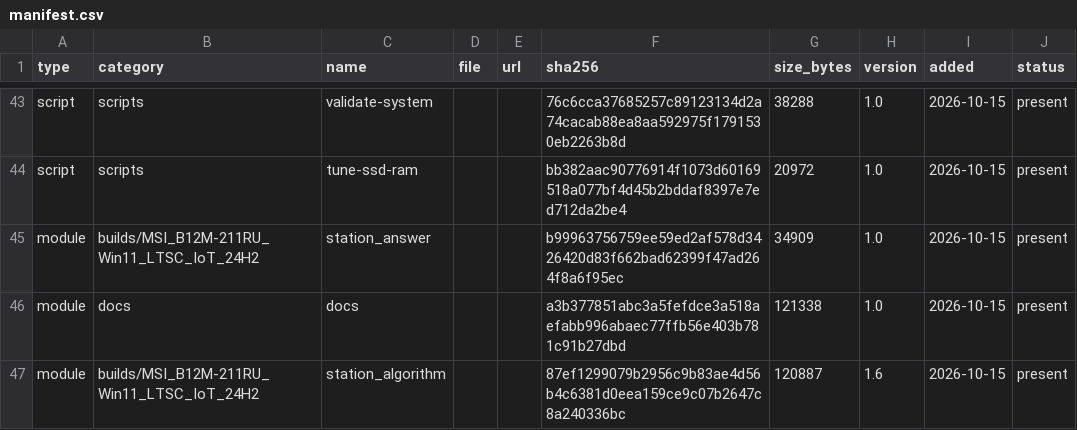
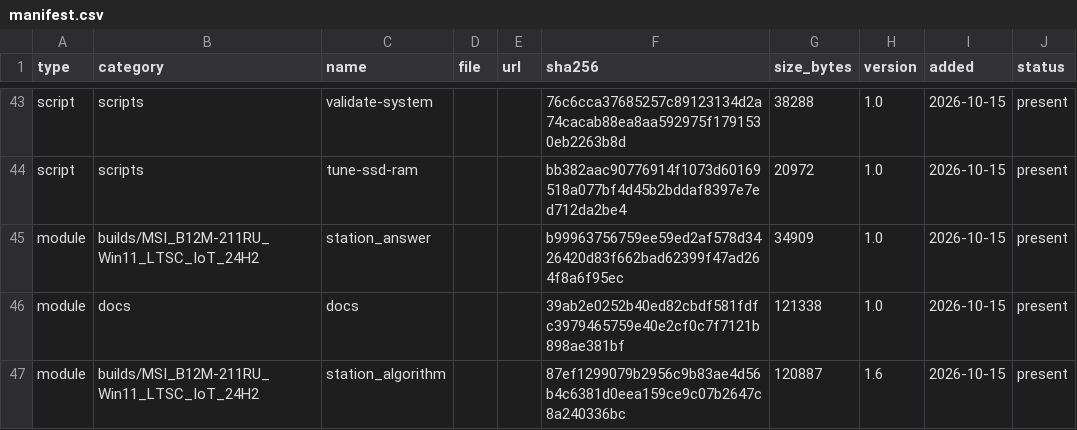
Before and after one commit to rockvital506-commits/immutable_workstation2, a CSV file: manifest.csv, drawn as a sheet; only a part is shown, gaps mark what is left out.

```diff
--- a/manifest.csv
+++ b/manifest.csv
@@ -45,3 +45,3 @@ script,scripts,tune-ssd-ram,,,bb382aac90776914f1073d60169518a077bf4d45b2bddaf839
 module,builds/MSI_B12M-211RU_Win11_LTSC_IoT_24H2,station_answer,,,b99963756759ee59ed2af578d3426420d83f662bad62399f47ad264f8a6f95ec,34909,1.0,2026-10-15,present
-module,docs,docs,,,a3b377851abc3a5fefdce3a518aefabb996abaec77ffb56e403b781c91b27dbd,121338,1.0,2026-10-15,present
+module,docs,docs,,,39ab2e0252b40ed82cbdf581fdfc3979465759e40e2cf0c7f7121b898ae381bf,121338,1.0,2026-10-15,present
 module,builds/MSI_B12M-211RU_Win11_LTSC_IoT_24H2,station_algorithm,,,87ef1299079b2956c9b83ae4d56b4c6381d0eea159ce9c07b2647c8a240336bc,120887,1.6,2026-10-15,present
```
Also changed, not shown: 17 other files.
